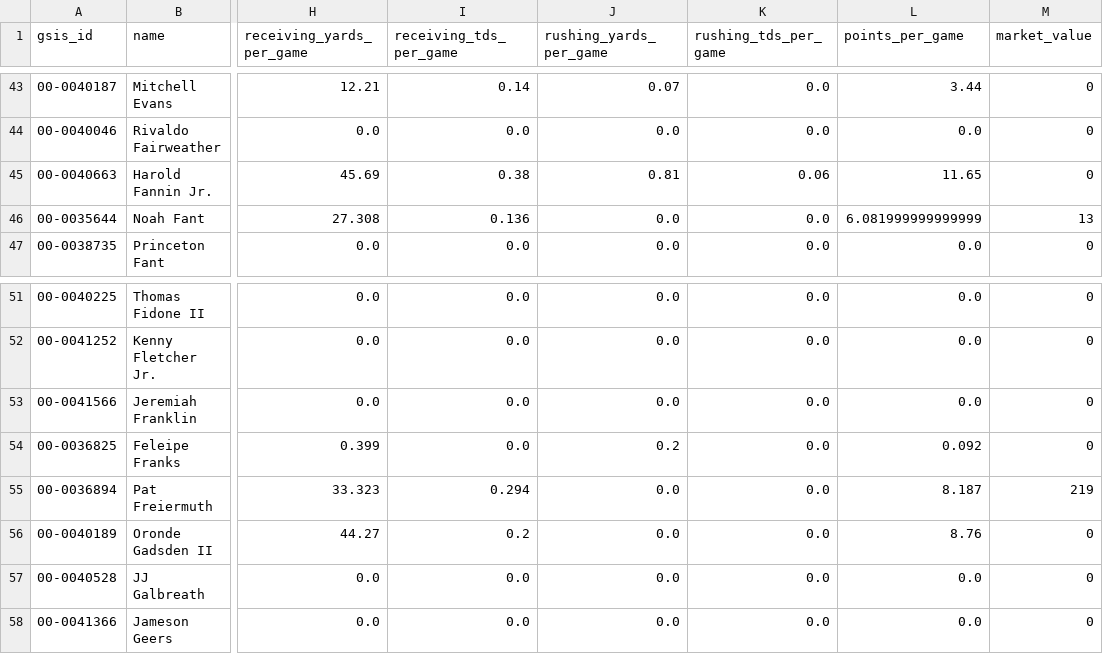
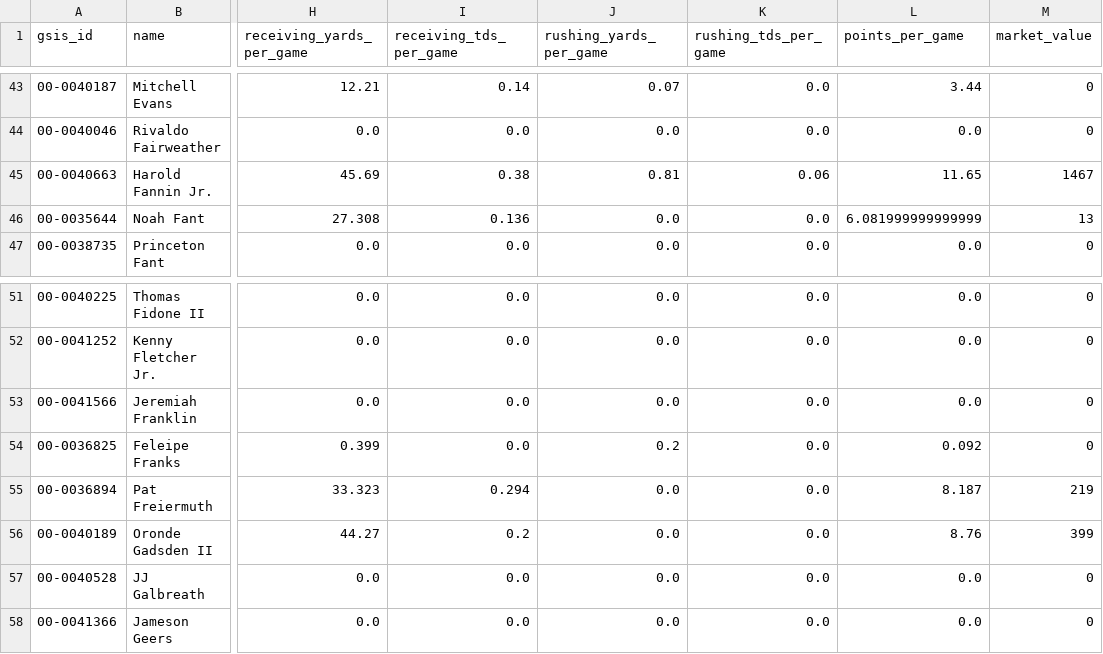
Before and after one commit to NarayanVenk/dynasty-trade-calculator, a CSV file: te_player_data.csv, drawn as a sheet; only a part is shown, gaps mark what is left out; the diff names each change by its address in the sheet, - before the commit and + after, or states it on an @@ line.

```diff
--- a/te_player_data.csv
+++ b/te_player_data.csv
-M45 (market_value): 0
+M45 (market_value): 1467
-M56 (market_value): 0
+M56 (market_value): 399
```
Also changed, not shown: qb_player_data.csv, rb_player_data.csv, 4 other files.
